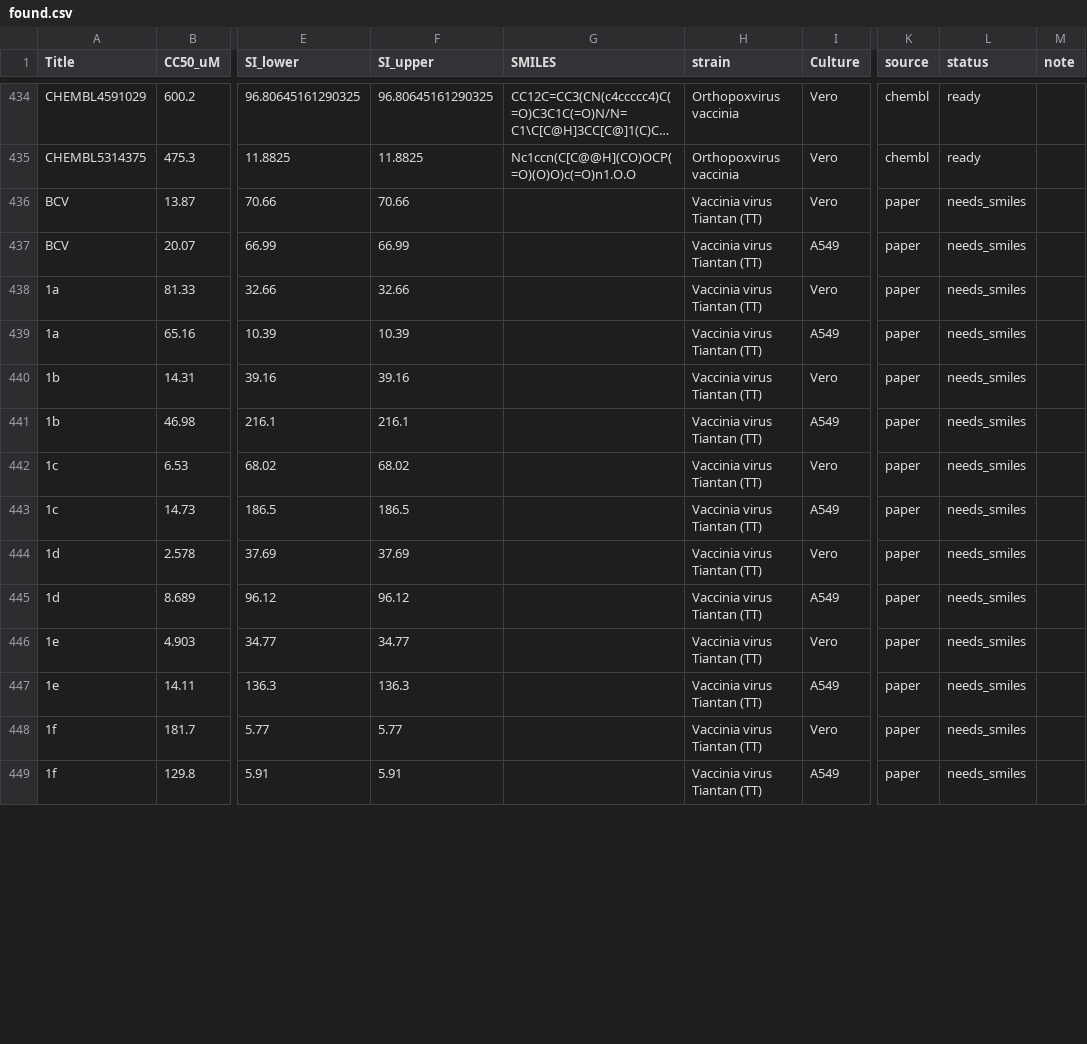
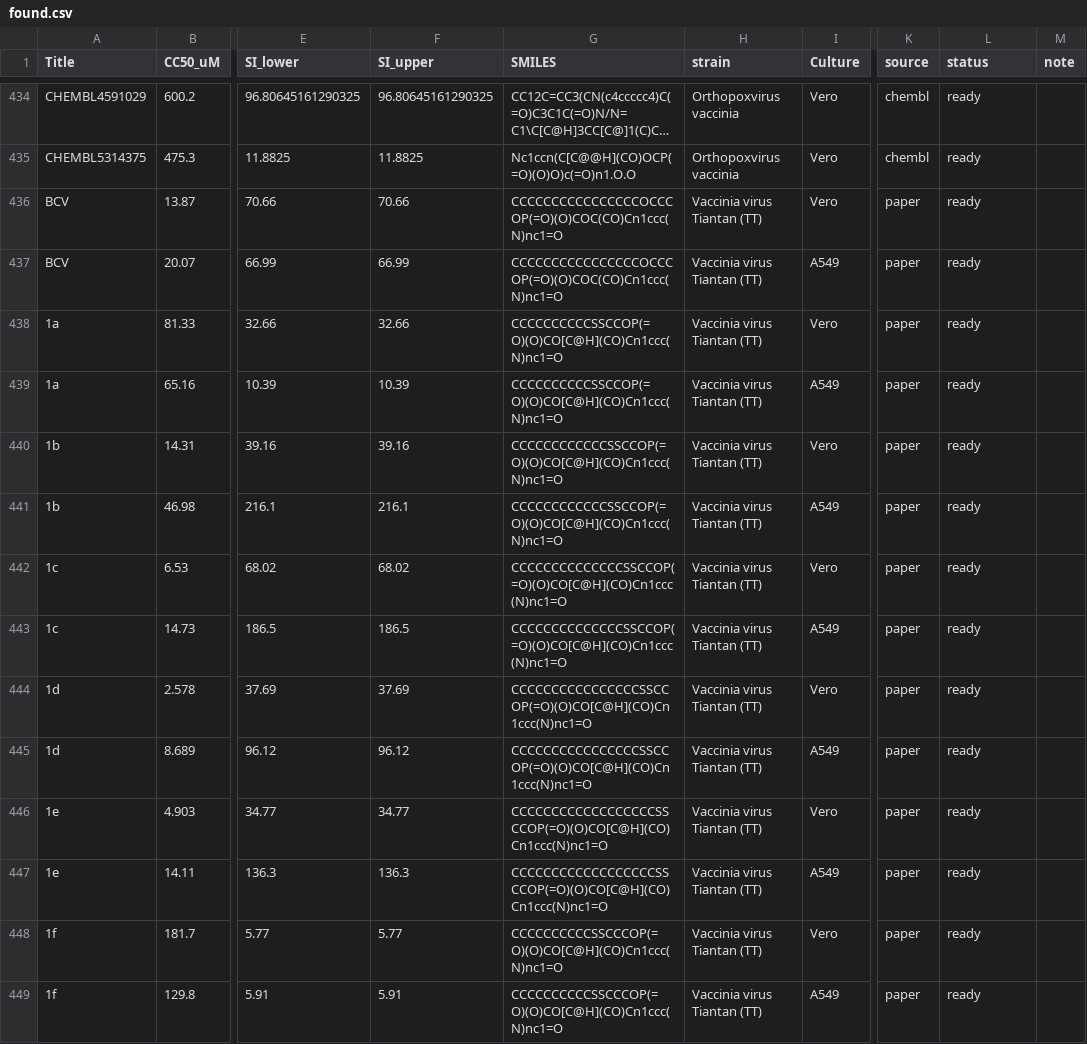
Before and after one commit to DaniilLeynov/vacv-qsar, a CSV file: data/found.csv, drawn as a sheet; only a part is shown, gaps mark what is left out; long unchanged cells end in …; the diff covers the shown part only; the diff names each change by its address in the sheet, - before the commit and + after, or states it on an @@ line.

Commit message:
data: fill SMILES for the cidofovir and adamantane tables
Recover structures for the two paper tables that still lacked SMILES
from their open-access full texts.

- PMC10290961 (10.1016/j.ejmech.2023.115601): 18 cidofovir
  conjugates from IUPAC names; BCV from PubChem.
- PMC9533879 (10.1016/j.ejmech.2021.113485): 15 adamantane
  derivatives from IUPAC names.

Names were converted with OPSIN and validated with RDKit. adm25,
adm31 and adm37 keep needs_smiles because their names are ambiguous
or absent. data/found.csv grows to 500 rows, 497 of them ready.

```diff
--- a/data/found.csv
+++ b/data/found.csv
-G436:G437 (SMILES): (empty)
+G436:G437 (SMILES): CCCCCCCCCCCCCCCCOCCCOP(=O)(O)COC(CO)Cn1ccc(N)nc1=O
-L436:L449 (status): needs_smiles
+L436:L449 (status): ready
-G438:G439 (SMILES): (empty)
+G438:G439 (SMILES): CCCCCCCCCCSSCCOP(=O)(O)CO[C@H](CO)Cn1ccc(N)nc1=O
-G440:G441 (SMILES): (empty)
+G440:G441 (SMILES): CCCCCCCCCCCCSSCCOP(=O)(O)CO[C@H](CO)Cn1ccc(N)nc1=O
-G442:G443 (SMILES): (empty)
+G442:G443 (SMILES): CCCCCCCCCCCCCCSSCCOP(=O)(O)CO[C@H](CO)Cn1ccc(N)nc1=O
-G444:G445 (SMILES): (empty)
+G444:G445 (SMILES): CCCCCCCCCCCCCCCCSSCCOP(=O)(O)CO[C@H](CO)Cn1ccc(N)nc1=O
-G446:G447 (SMILES): (empty)
+G446:G447 (SMILES): CCCCCCCCCCCCCCCCCCSSCCOP(=O)(O)CO[C@H](CO)Cn1ccc(N)nc1=O
-G448:G449 (SMILES): (empty)
+G448:G449 (SMILES): CCCCCCCCCCSSCCCOP(=O)(O)CO[C@H](CO)Cn1ccc(N)nc1=O
```
Also changed, not shown: 78 edited cells elsewhere in this file, data/paper_adamantane2021.csv, data/paper_cidofovir.csv.
